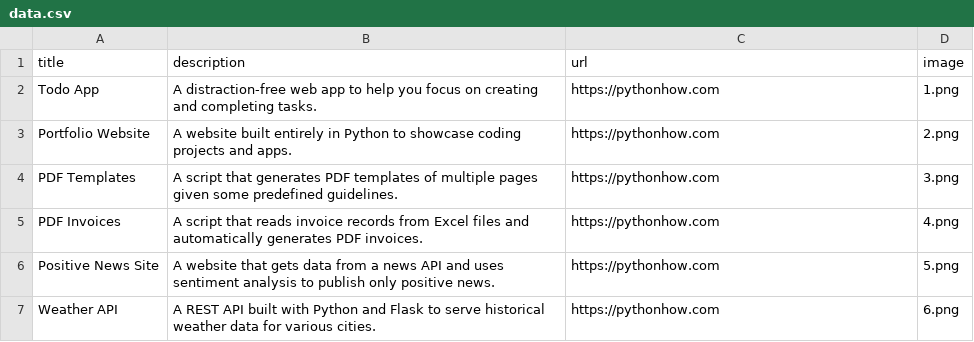
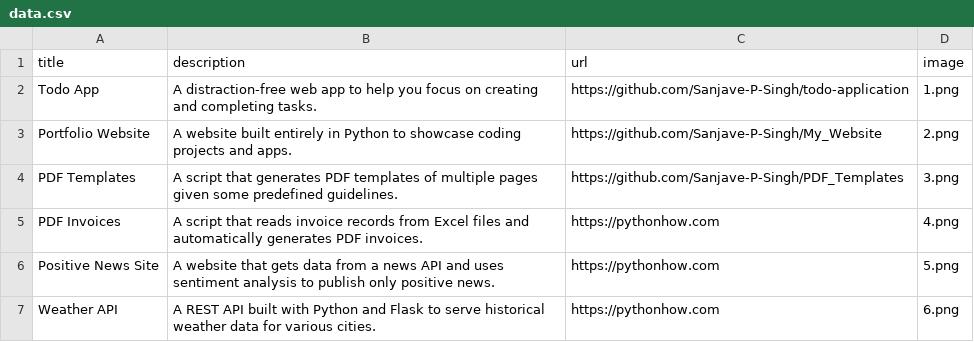
Before and after one commit to Sanjave-P-Singh/My_Website, a CSV file: data.csv, drawn as a sheet; only a part is shown.

Commit message:
Update data.csv

```diff
--- a/data.csv
+++ b/data.csv
@@ -1,5 +1,5 @@
 title;description;url;image
-Todo App;A distraction-free web app to help you focus on creating and completing tasks.;https://pythonhow.com;1.png
-Portfolio Website;A website built entirely in Python to showcase coding projects and apps.;https://pythonhow.com;2.png
-PDF Templates;A script that generates PDF templates of multiple pages given some predefined guidelines.;https://pythonhow.com;3.png
+Todo App;A distraction-free web app to help you focus on creating and completing tasks.;https://github.com/Sanjave-P-Singh/todo-application;1.png
+Portfolio Website;A website built entirely in Python to showcase coding projects and apps.;https://github.com/Sanjave-P-Singh/My_Website;2.png
+PDF Templates;A script that generates PDF templates of multiple pages given some predefined guidelines.;https://github.com/Sanjave-P-Singh/PDF_Templates;3.png
 PDF Invoices;A script that reads invoice records from Excel files and automatically generates PDF invoices.;https://pythonhow.com;4.png
```
